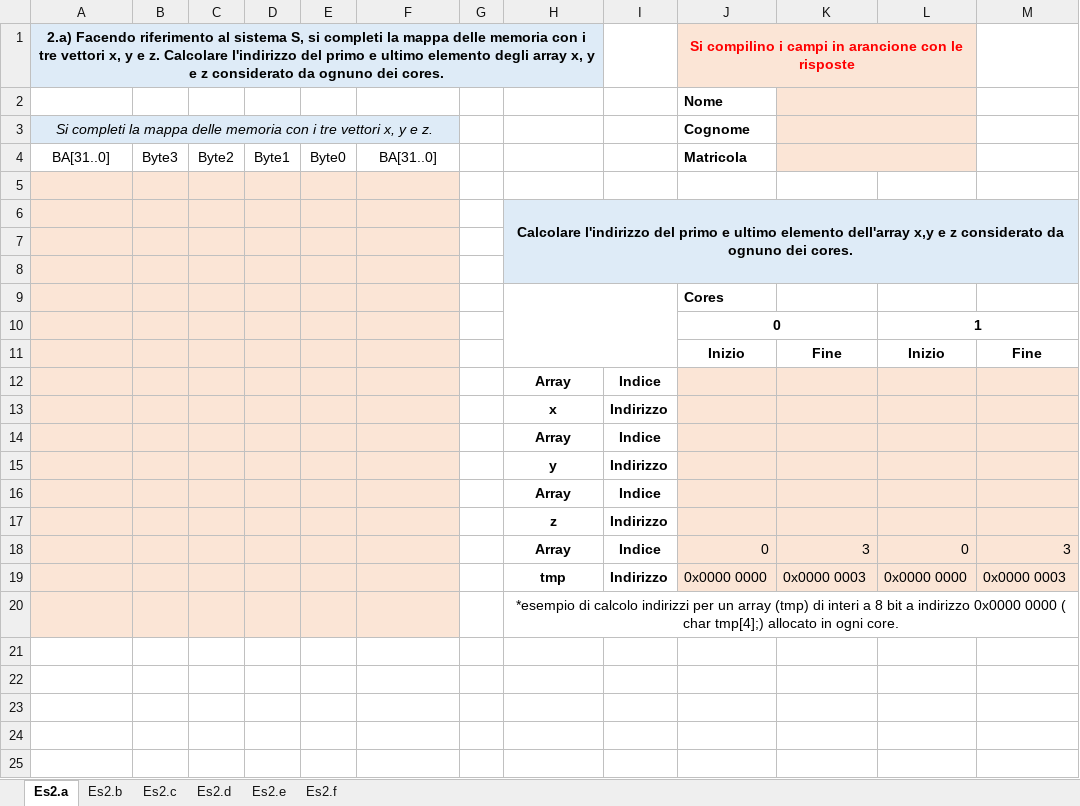
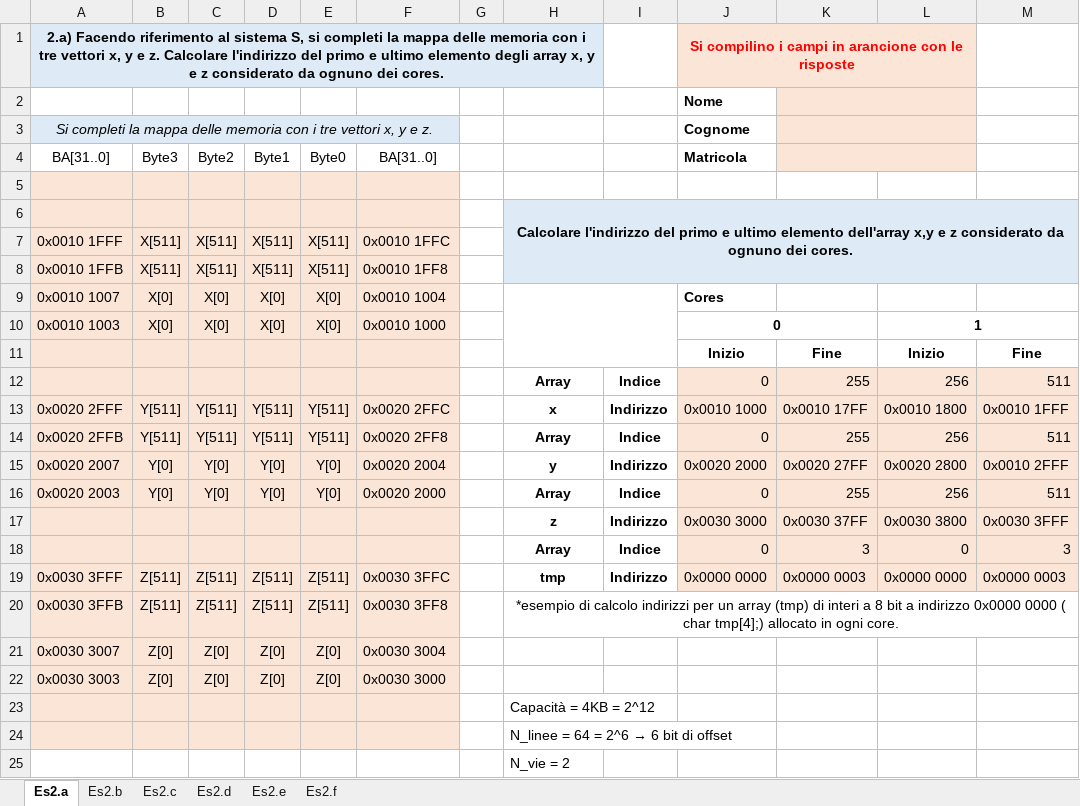
Before and after one commit to Tomassone/Universidad, an Excel workbook: Esercitazioni_AC/2022_01_24/Es2_Cognome_Nome_CEM_2022_01_24.xlsx, sheet Es2.a, drawn as a sheet; only a part is shown; values as stored, in another font and other column widths than the file's, no borders; removed rows and columns are numbered as before the commit, all else as after; the diff covers the shown part only; the diff names each change by its address in the sheet, - before the commit and + after, or states it on an @@ line.

```diff
--- a/Esercitazioni_AC/2022_01_24/Es2_Cognome_Nome_CEM_2022_01_24.xlsx (sheet Es2.a)
+++ b/Esercitazioni_AC/2022_01_24/Es2_Cognome_Nome_CEM_2022_01_24.xlsx (sheet Es2.a)
-row 7: (empty)
+row 7: 0x0010 1FFF | X[511] | X[511] | X[511] | X[511] | 0x0010 1FFC
-row 8: (empty)
+row 8: 0x0010 1FFB | X[511] | X[511] | X[511] | X[511] | 0x0010 1FF8
-row 9:  |  |  |  |  |  |  |  |  | Cores
-row 10:  |  |  |  |  |  |  |  |  | 0 |  | 1
+row 9: 0x0010 1007 | X[0] | X[0] | X[0] | X[0] | 0x0010 1004 |  |  |  | Cores
+row 10: 0x0010 1003 | X[0] | X[0] | X[0] | X[0] | 0x0010 1000 |  |  |  | 0 |  | 1
-row 12:  |  |  |  |  |  |  | Array | Indice
-row 13:  |  |  |  |  |  |  | x | Indirizzo
-row 14:  |  |  |  |  |  |  | Array | Indice
-row 15:  |  |  |  |  |  |  | y | Indirizzo
-row 16:  |  |  |  |  |  |  | Array | Indice
-row 17:  |  |  |  |  |  |  | z | Indirizzo
+row 12:  |  |  |  |  |  |  | Array | Indice | 0 | 255 | 256 | 511
+row 13: 0x0020 2FFF | Y[511] | Y[511] | Y[511] | Y[511] | 0x0020 2FFC |  | x | Indirizzo | 0x0010 1000 | 0x0010 17FF | 0x0010 1800 | 0x0010 1FFF
+row 14: 0x0020 2FFB | Y[511] | Y[511] | Y[511] | Y[511] | 0x0020 2FF8 |  | Array | Indice | 0 | 255 | 256 | 511
+row 15: 0x0020 2007 | Y[0] | Y[0] | Y[0] | Y[0] | 0x0020 2004 |  | y | Indirizzo | 0x0020 2000 | 0x0020 27FF | 0x0020 2800 | 0x0010 2FFF
+row 16: 0x0020 2003 | Y[0] | Y[0] | Y[0] | Y[0] | 0x0020 2000 |  | Array | Indice | 0 | 255 | 256 | 511
+row 17:  |  |  |  |  |  |  | z | Indirizzo | 0x0030 3000 | 0x0030 37FF | 0x0030 3800 | 0x0030 3FFF
-A19 (BA[31..0]): (empty)
+A19 (BA[31..0]): 0x0030 3FFF
-B19 (Byte3): (empty)
+B19 (Byte3): Z[511]
-C19 (Byte2): (empty)
+C19 (Byte2): Z[511]
-D19 (Byte1): (empty)
+D19 (Byte1): Z[511]
-E19 (Byte0): (empty)
+E19 (Byte0): Z[511]
-F19 (BA[31..0]): (empty)
+F19 (BA[31..0]): 0x0030 3FFC
+row 20: 0x0030 3FFB | Z[511] | Z[511] | Z[511] | Z[511] | 0x0030 3FF8 |  | *esempio di calcolo indirizzi per un array (tmp) di interi a 8 bit a indirizzo 0x0000 0000 ( char tmp[4];) allocato in ogni core.
+row 21: 0x0030 3007 | Z[0] | Z[0] | Z[0] | Z[0] | 0x0030 3004
+row 22: 0x0030 3003 | Z[0] | Z[0] | Z[0] | Z[0] | 0x0030 3000
-H23: *esempio di calcolo indirizzi per un array (tmp) di interi a 8 bit a indirizzo 0x0000 0000 ( char tmp[4];) allocato in ogni core.
+H23: Capacità = 4KB = 2^12
-H23 alignment: center
+H23 alignment: left
-H20:M20 merged
+row 24:  |  |  |  |  |  |  | N_linee = 64 = 2^6 → 6 bit di offset
+row 25:  |  |  |  |  |  |  | N_vie = 2
```
Also changed, not shown: 3 added rows elsewhere in this sheet, sheet Es2.b, Esercitazioni_AC/2022_02_14/Nome_Cognome_Es2_CEM_14_02_2022.xlsx, Esercitazioni_AC/2022_07_25/2022_07_25 - Ex 1 Template.xlsx, 2 other files.
